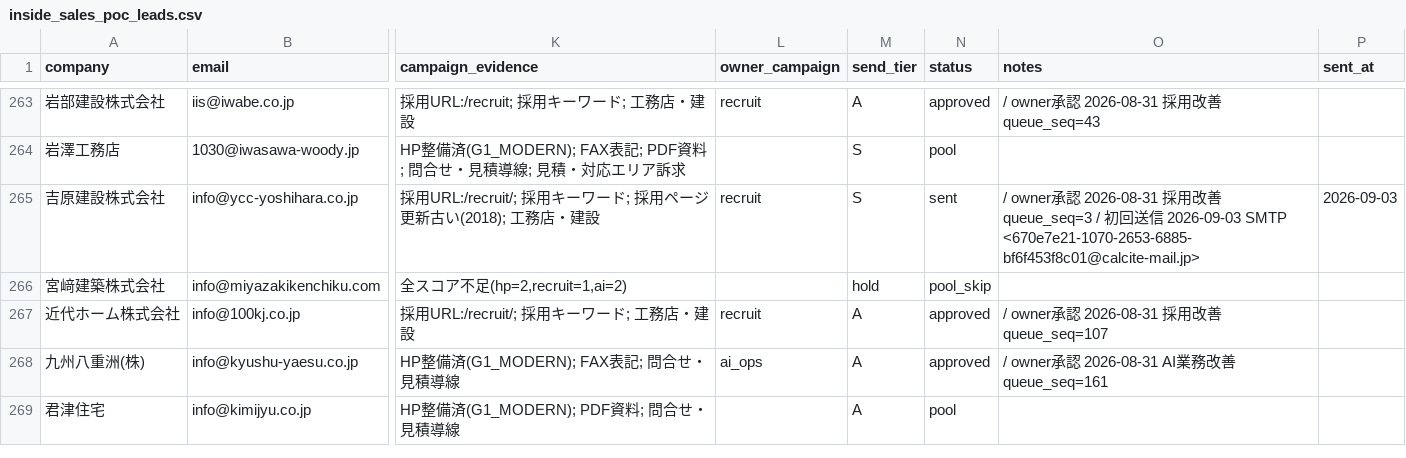
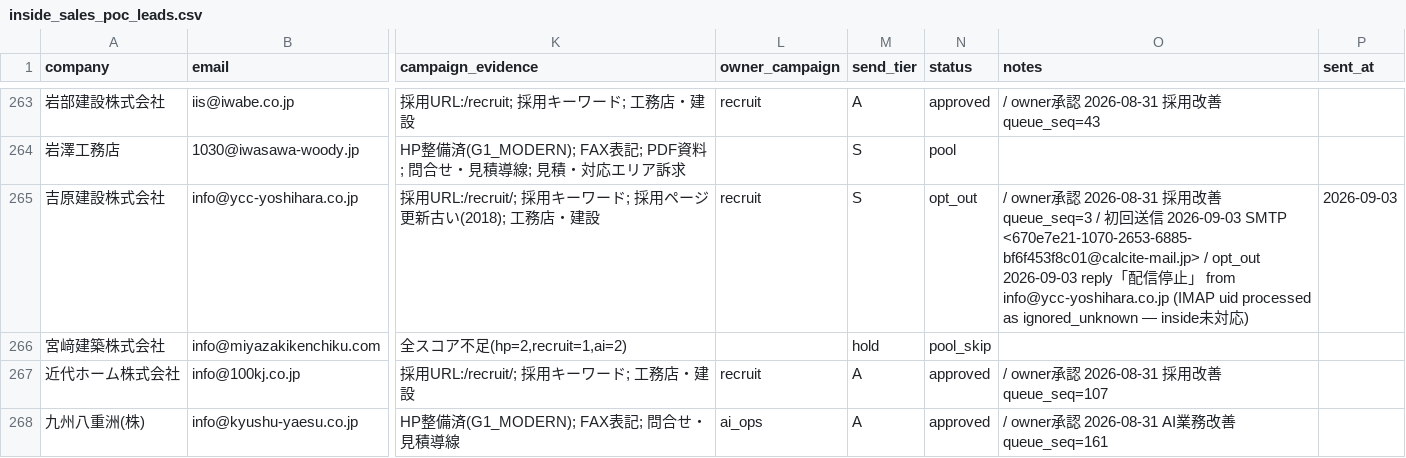
Before and after one commit to calcite-ai/calcite-demos, a CSV file: buyout-ops/inside_sales_poc_leads.csv, drawn as a sheet; only a part is shown, gaps mark what is left out; the shorter side is filled out with more unchanged rows; the diff names each change by its address in the sheet, - before the commit and + after, or states it on an @@ line.

```diff
--- a/buyout-ops/inside_sales_poc_leads.csv
+++ b/buyout-ops/inside_sales_poc_leads.csv
-N265 (status): sent
+N265 (status): opt_out
-O265 (notes): …SMTP <670e7e21-1070-2653-6885-bf6f453f8c01@calcite-mail.jp>
+O265 (notes): …SMTP <670e7e21-1070-2653-6885-bf6f453f8c01@calcite-mail.jp> / opt_out 2026-09-03 reply「配信停止」 from info@ycc-yoshihara.co.jp (IMAP uid processed as ignored_unknown — inside未対応)
```
Also changed, not shown: buyout-ops/prior_outreach_blocklist.csv.
